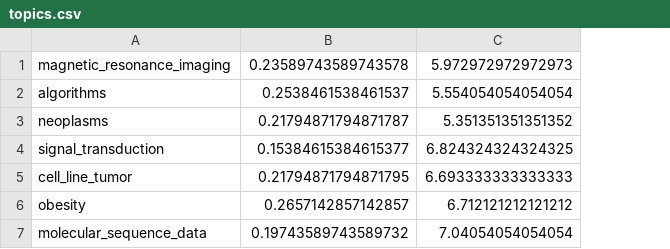
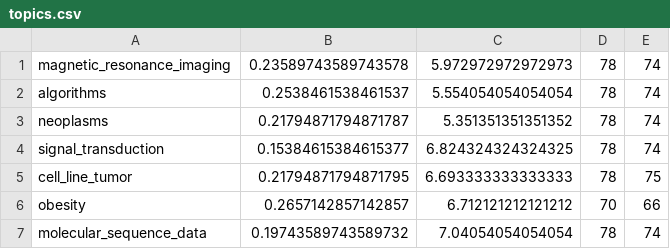
Before and after one commit to zelliott/maple, a CSV file: web_app/scripts/second_semester_analysis/topics.csv, drawn as a sheet; the diff names each change by its address in the sheet, - before the commit and + after, or states it on an @@ line.

Commit message:
changes

```diff
--- a/web_app/scripts/second_semester_analysis/topics.csv
+++ b/web_app/scripts/second_semester_analysis/topics.csv
+column D, rows 1-7: 78 | 78 | 78 | 78 | 78 | 70 | 78
+column E, rows 1-7: 74 | 74 | 74 | 74 | 75 | 66 | 74
```
